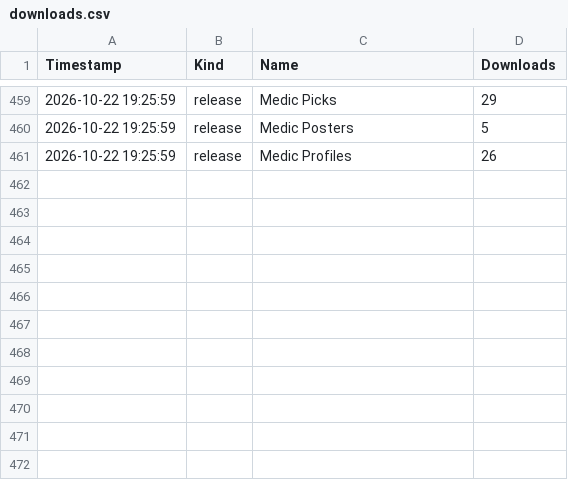
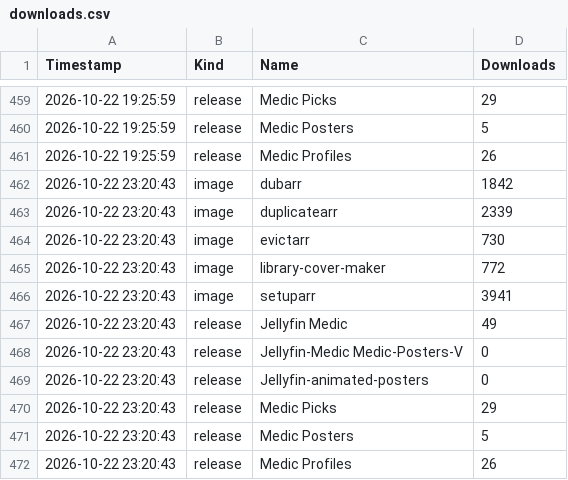
Before and after one commit to p1zzm1ssile/Jellyfin-Medic, a CSV file: downloads.csv, drawn as a sheet; only a part is shown, gaps mark what is left out.

```diff
--- a/downloads.csv
+++ b/downloads.csv
@@ -461 +461,12 @@ Timestamp,Kind,Name,Downloads
 2026-10-22 19:25:59,release,Medic Profiles,26
+2026-10-22 23:20:43,image,dubarr,1842
+2026-10-22 23:20:43,image,duplicatearr,2339
+2026-10-22 23:20:43,image,evictarr,730
+2026-10-22 23:20:43,image,library-cover-maker,772
+2026-10-22 23:20:43,image,setuparr,3941
+2026-10-22 23:20:43,release,Jellyfin Medic,49
+2026-10-22 23:20:43,release,Jellyfin-Medic Medic-Posters-V,0
+2026-10-22 23:20:43,release,Jellyfin-animated-posters,0
+2026-10-22 23:20:43,release,Medic Picks,29
+2026-10-22 23:20:43,release,Medic Posters,5
+2026-10-22 23:20:43,release,Medic Profiles,26
```
